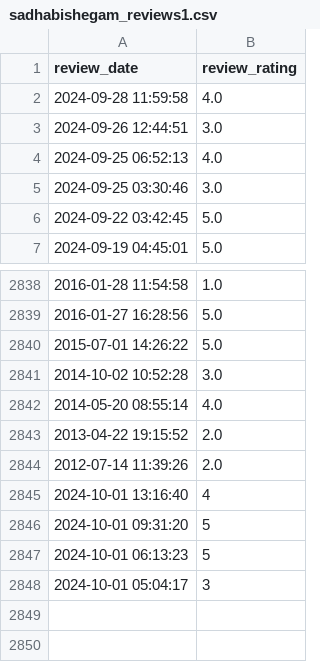
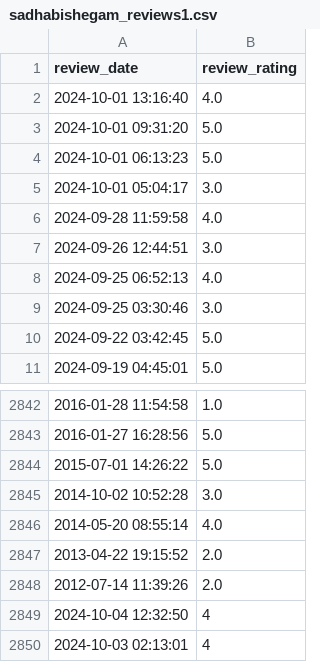
Before and after one commit to soorya-venkatesh/hotel_insights_streamlit, a CSV file: sadhabishegam_reviews1.csv, drawn as a sheet; only a part is shown, gaps mark what is left out.

Commit message:
updated logs

```diff
--- a/sadhabishegam_reviews1.csv
+++ b/sadhabishegam_reviews1.csv
@@ -1,2 +1,6 @@
 review_date,review_rating
+2024-10-01 13:16:40,4.0
+2024-10-01 09:31:20,5.0
+2024-10-01 06:13:23,5.0
+2024-10-01 05:04:17,3.0
 2024-09-28 11:59:58,4.0
@@ -2844,5 +2848,3 @@ review_date,review_rating
 2012-07-14 11:39:26,2.0
-2024-10-01 13:16:40,4
-2024-10-01 09:31:20,5
-2024-10-01 06:13:23,5
-2024-10-01 05:04:17,3
+2024-10-04 12:32:50,4
+2024-10-03 02:13:01,4
```
